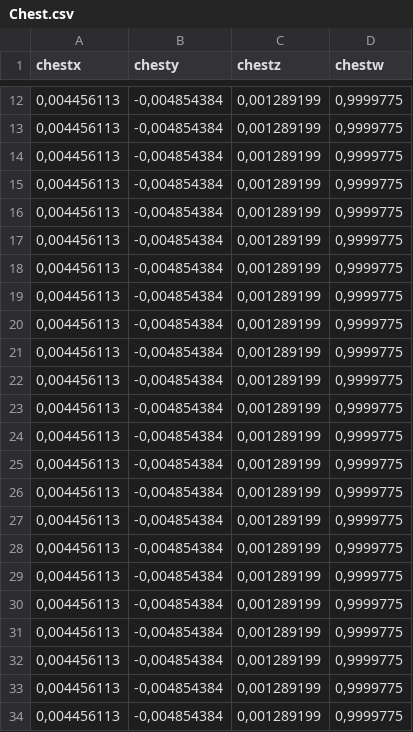
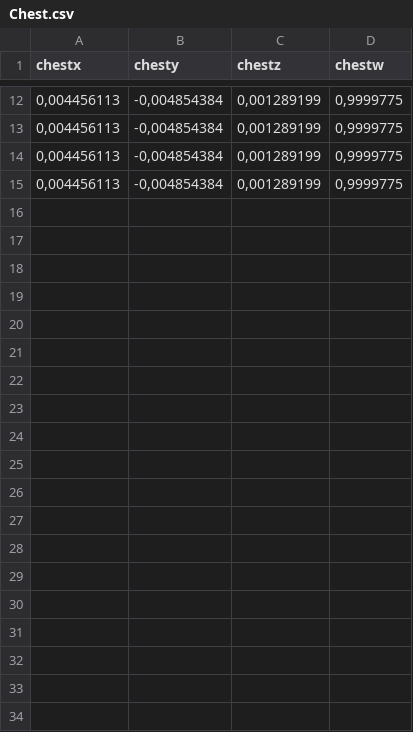
Before and after one commit to miriampunzi/AuditionRoom, a CSV file: Chest.csv, drawn as a sheet; only a part is shown, gaps mark what is left out; the diff covers the shown part only; the diff names each change by its address in the sheet, - before the commit and + after, or states it on an @@ line.

```diff
--- a/Chest.csv
+++ b/Chest.csv
-row 16: 0,004456113 | -0,004854384 | 0,001289199 | 0,9999775
-row 17: 0,004456113 | -0,004854384 | 0,001289199 | 0,9999775
-row 18: 0,004456113 | -0,004854384 | 0,001289199 | 0,9999775
-row 19: 0,004456113 | -0,004854384 | 0,001289199 | 0,9999775
-row 20: 0,004456113 | -0,004854384 | 0,001289199 | 0,9999775
-row 21: 0,004456113 | -0,004854384 | 0,001289199 | 0,9999775
-row 22: 0,004456113 | -0,004854384 | 0,001289199 | 0,9999775
-row 23: 0,004456113 | -0,004854384 | 0,001289199 | 0,9999775
-row 24: 0,004456113 | -0,004854384 | 0,001289199 | 0,9999775
-row 25: 0,004456113 | -0,004854384 | 0,001289199 | 0,9999775
-row 26: 0,004456113 | -0,004854384 | 0,001289199 | 0,9999775
-row 27: 0,004456113 | -0,004854384 | 0,001289199 | 0,9999775
-row 28: 0,004456113 | -0,004854384 | 0,001289199 | 0,9999775
-row 29: 0,004456113 | -0,004854384 | 0,001289199 | 0,9999775
-row 30: 0,004456113 | -0,004854384 | 0,001289199 | 0,9999775
-row 31: 0,004456113 | -0,004854384 | 0,001289199 | 0,9999775
-row 32: 0,004456113 | -0,004854384 | 0,001289199 | 0,9999775
-row 33: 0,004456113 | -0,004854384 | 0,001289199 | 0,9999775
-row 34: 0,004456113 | -0,004854384 | 0,001289199 | 0,9999775
```
Also changed, not shown: 23 removed rows elsewhere in this file, Head.csv, LeftArm.csv, 16 other files.
